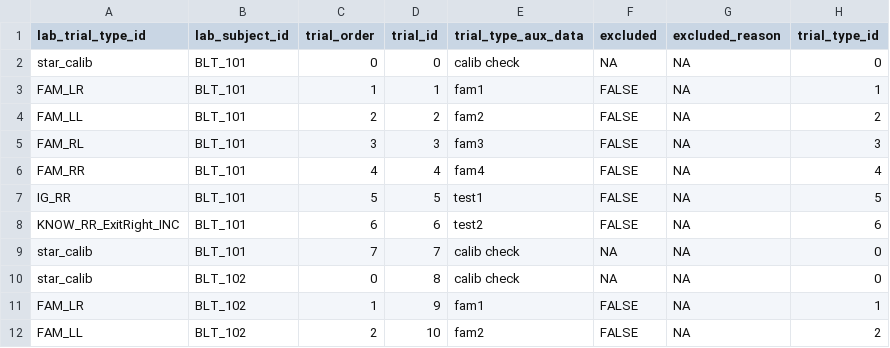
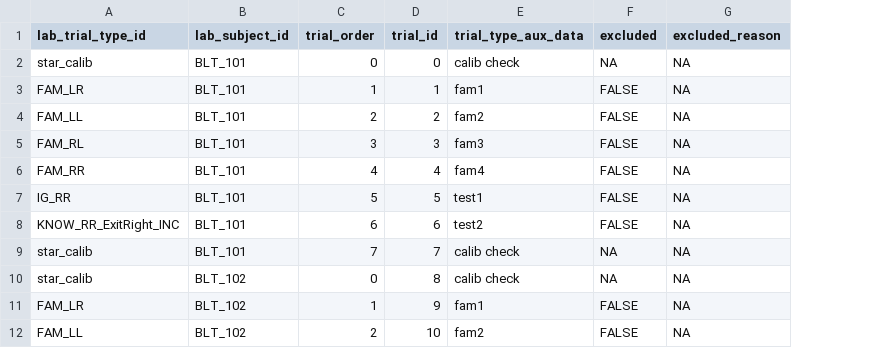
Before and after one commit to manybabies/mb2-analysis, a CSV file: data/babylabTrento/processed_data/trials.csv, drawn as a sheet; only a part is shown; the diff names each change by its address in the sheet, - before the commit and + after, or states it on an @@ line.

Commit message:
trento updates

```diff
--- a/data/babylabTrento/processed_data/trials.csv
+++ b/data/babylabTrento/processed_data/trials.csv
-column H (trial_type_id), rows 2-12: 0 | 1 | 2 | 3 | 4 | 5 | 6 | 0 | 0 | 1 | 2
```
Also changed, not shown: 1 other file.
